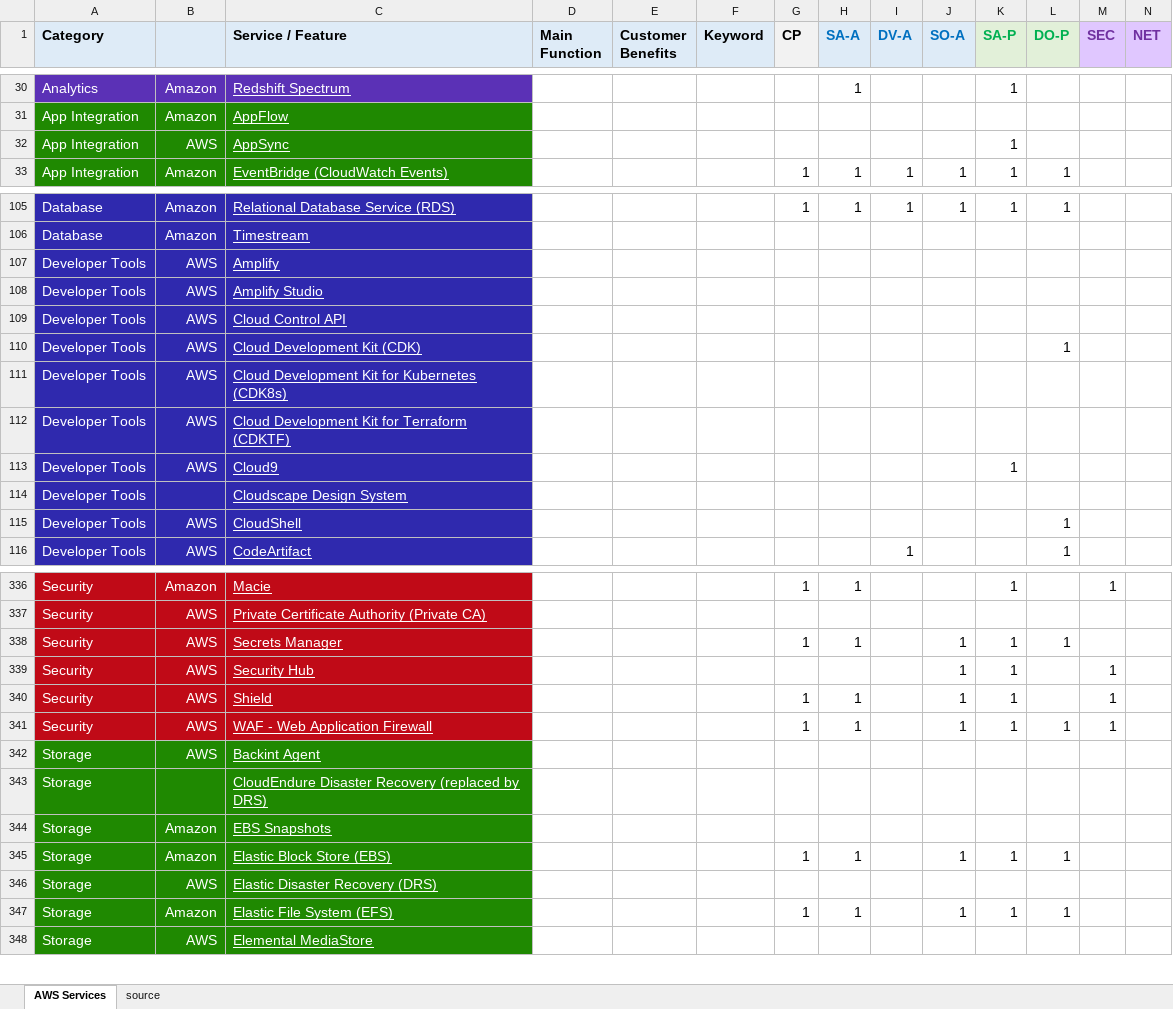
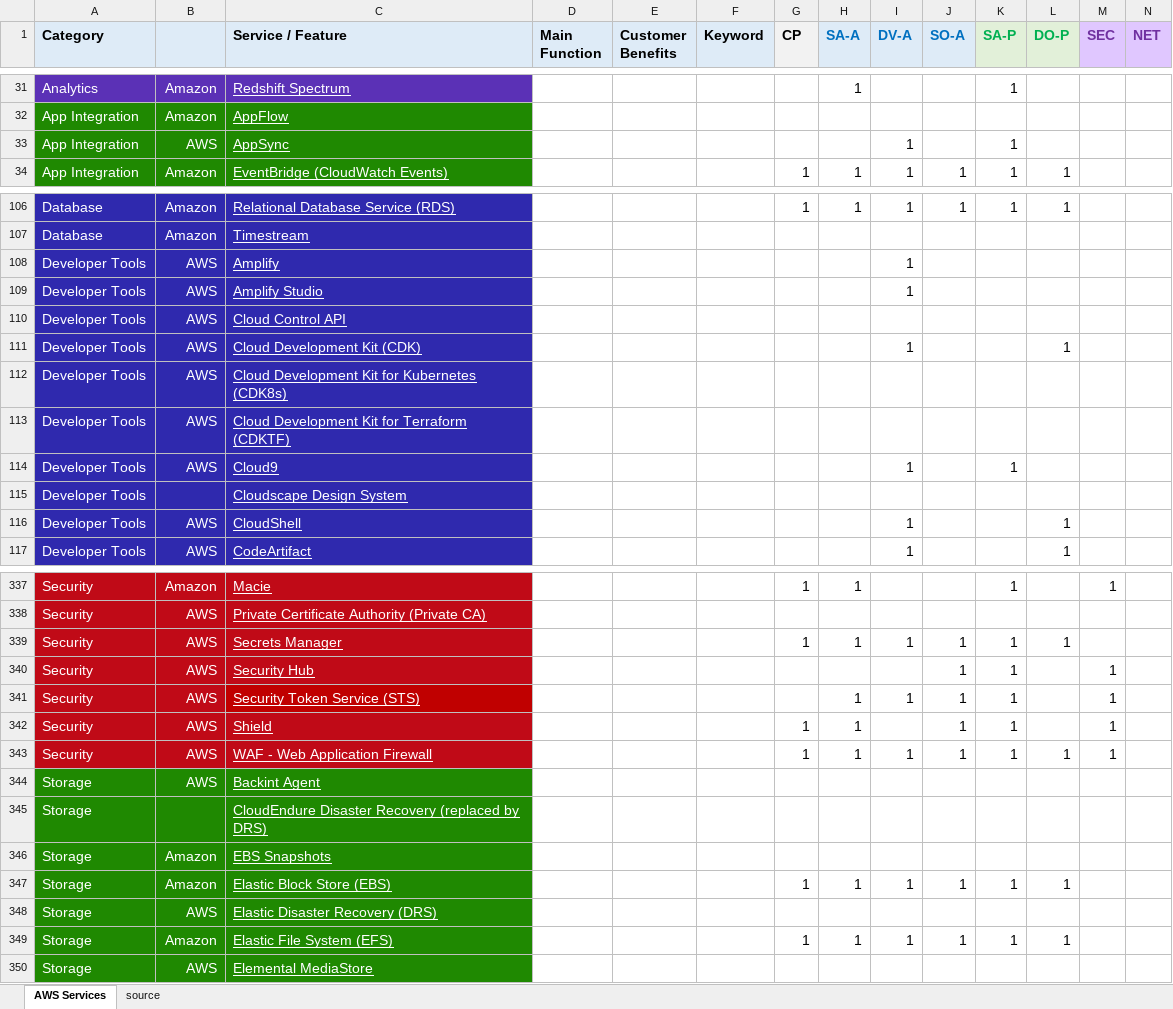
Before and after one commit to corbuno/aws-services-crib-sheet, an Excel workbook: aws-services-crib-sheet.xlsx, sheet AWS Services, drawn as a sheet; only a part is shown, gaps mark what is left out; values as stored, in another font and other column widths than the file's, no borders; addresses are those after the commit; rows hold the shown columns only; the diff covers the shown part only; the diff names each change by its address in the sheet, - before the commit and + after, or states it on an @@ line.

```diff
--- a/aws-services-crib-sheet.xlsx (sheet AWS Services)
+++ b/aws-services-crib-sheet.xlsx (sheet AWS Services)
-I33 (DV-A): (empty)
+I33 (DV-A): 1
-I108:I109 (DV-A): (empty)
+I108:I109 (DV-A): 1
-I111 (DV-A): (empty)
+I111 (DV-A): 1
-I114 (DV-A): (empty)
+I114 (DV-A): 1
-I116 (DV-A): (empty)
+I116 (DV-A): 1
-I339 (DV-A): (empty)
+I339 (DV-A): 1
+row 341: Security | AWS | Security Token Service (STS) |  |  |  |  | 1 | 1 | 1 | 1 |  | 1
-I343 (DV-A): (empty)
+I343 (DV-A): 1
-I347 (DV-A): (empty)
+I347 (DV-A): 1
-I349 (DV-A): (empty)
+I349 (DV-A): 1
```
Also changed, not shown: 1 added row and 12 edited cells elsewhere in this sheet.
